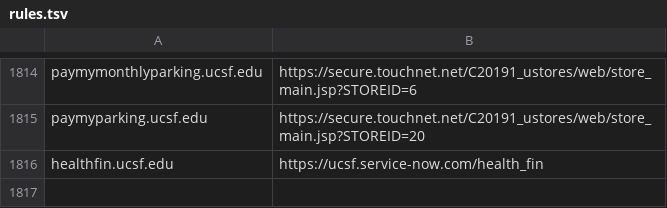
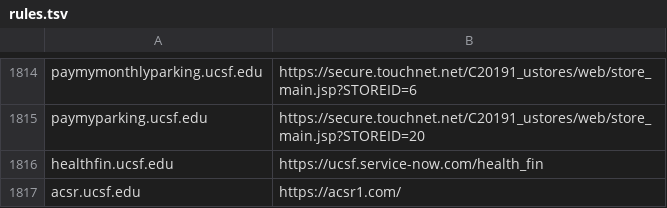
Before and after one commit to ucsf-web-services/redirect-service, a TSV file: rules.tsv, drawn as a sheet; only a part is shown, gaps mark what is left out; the diff names each change by its address in the sheet, - before the commit and + after, or states it on an @@ line.

Commit message:
please update it against #RITM0248378
please update it against #RITM0248378

```diff
--- a/rules.tsv
+++ b/rules.tsv
+row 1817: acsr.ucsf.edu | https://acsr1.com/
```
